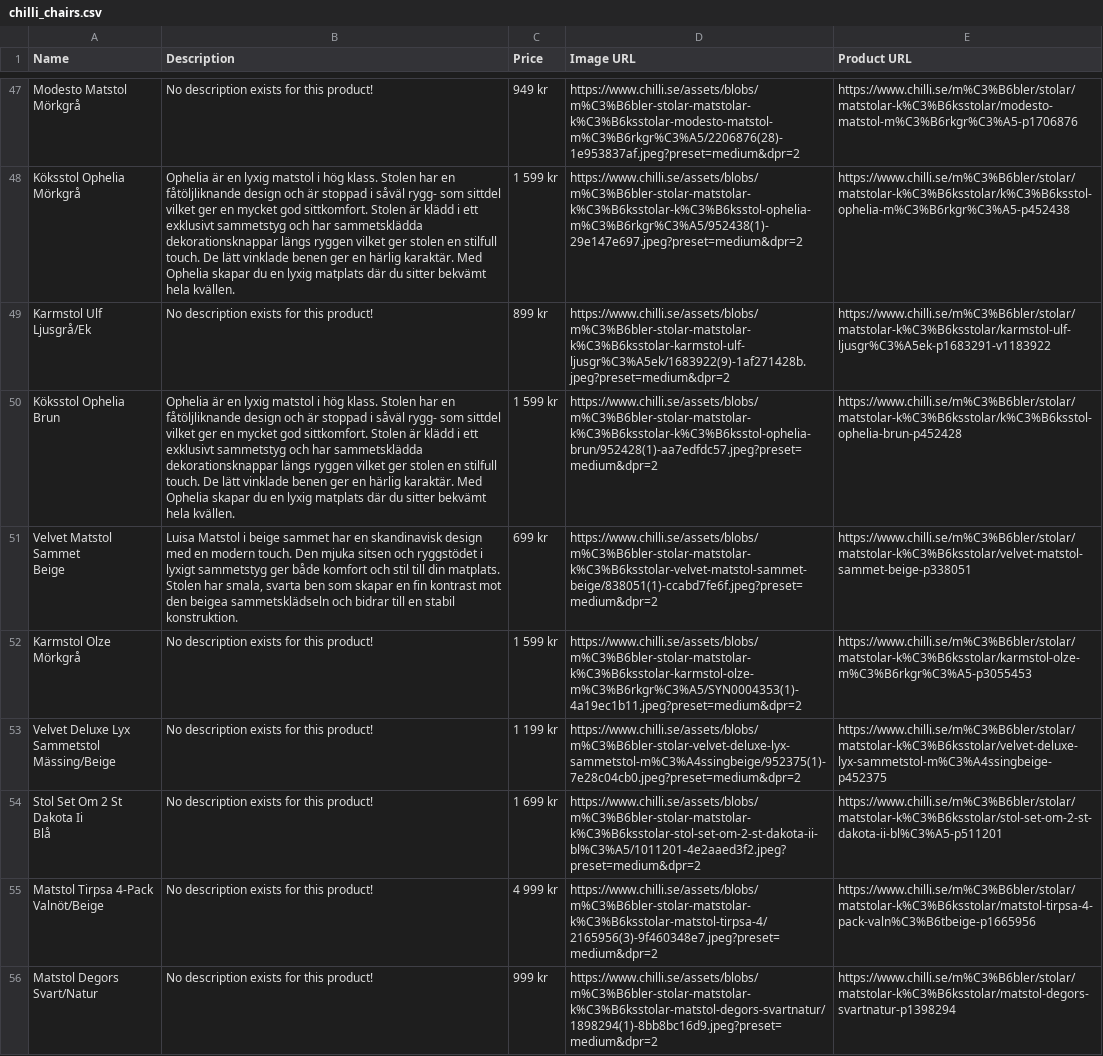
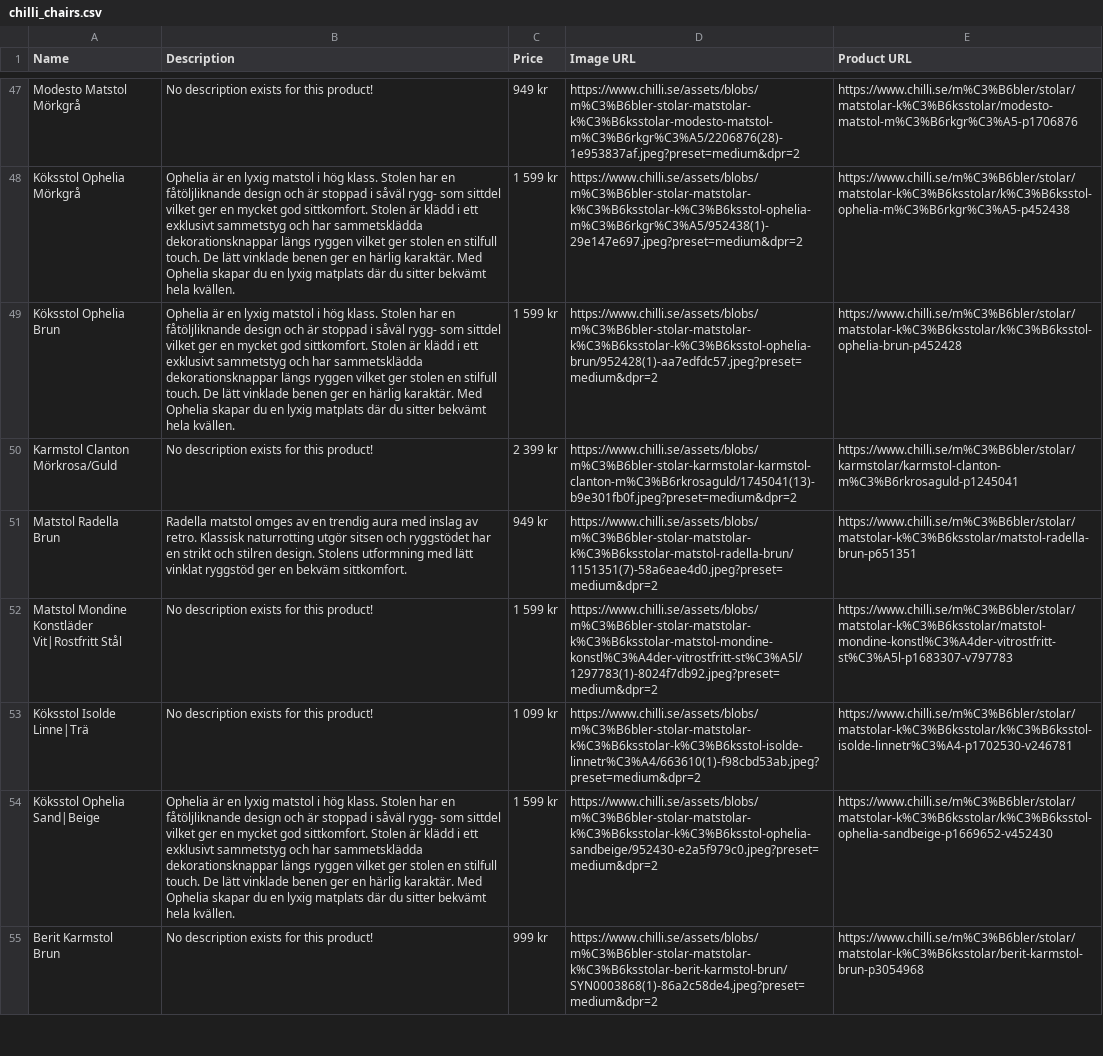
Before and after one commit to Tallis92/LiaDriver, a CSV file: chilli_chairs.csv, drawn as a sheet; only a part is shown, gaps mark what is left out; removed rows and columns are numbered as before the commit, all else as after; ↵ is a line break in a cell; the diff covers the shown part only; the diff names each change by its address in the sheet, - before the commit and + after, or states it on an @@ line.

```diff
--- a/chilli_chairs.csv
+++ b/chilli_chairs.csv
-row 49: Karmstol Ulf ↵ Ljusgrå/Ek | No description exists for this product! | 899 kr | https://www.chilli.se/assets/blobs/m%C3%B6bler-stolar-matstolar-k%C3%B6ksstolar-karmstol-ulf-ljusgr%C3%A5ek/1683922(9)-1af271428b.jpeg?preset=medium&dpr=2 | https://www.chilli.se/m%C3%B6bler/stolar/matstolar-k%C3%B6ksstolar/karmstol-ulf-ljusgr%C3%A5ek-p1683291-v1183922
-row 51: Velvet Matstol Sammet ↵ Beige | Luisa Matstol i beige sammet har en skandinavisk design med en modern touch. Den mjuka sitsen och ryggstödet i lyxigt sammetstyg ger både komfort och stil till din matplats. Stolen har smala, svarta ben som skapar en fin kontrast mot den beigea sammetsklädseln och bidrar till en stabil konstruktion. | 699 kr | https://www.chilli.se/assets/blobs/m%C3%B6bler-stolar-matstolar-k%C3%B6ksstolar-velvet-matstol-sammet-beige/838051(1)-ccabd7fe6f.jpeg?preset=medium&dpr=2 | https://www.chilli.se/m%C3%B6bler/stolar/matstolar-k%C3%B6ksstolar/velvet-matstol-sammet-beige-p338051
+row 50: Karmstol Clanton ↵ Mörkrosa/Guld | No description exists for this product! | 2 399 kr | https://www.chilli.se/assets/blobs/m%C3%B6bler-stolar-karmstolar-karmstol-clanton-m%C3%B6rkrosaguld/1745041(13)-b9e301fb0f.jpeg?preset=medium&dpr=2 | https://www.chilli.se/m%C3%B6bler/stolar/karmstolar/karmstol-clanton-m%C3%B6rkrosaguld-p1245041
+row 51: Matstol Radella ↵ Brun | Radella matstol omges av en trendig aura med inslag av retro. Klassisk naturrotting utgör sitsen och ryggstödet har en strikt och stilren design. Stolens utformning med lätt vinklat ryggstöd ger en bekväm sittkomfort. | 949 kr | https://www.chilli.se/assets/blobs/m%C3%B6bler-stolar-matstolar-k%C3%B6ksstolar-matstol-radella-brun/1151351(7)-58a6eae4d0.jpeg?preset=medium&dpr=2 | https://www.chilli.se/m%C3%B6bler/stolar/matstolar-k%C3%B6ksstolar/matstol-radella-brun-p651351
-A52 (Name): Karmstol Olze ↵ Mörkgrå
+A52 (Name): Matstol Mondine Konstläder ↵ Vit|Rostfritt Stål
-D52 (Image URL): https://www.chilli.se/assets/blobs/m%C3%B6bler-stolar-matstolar-k%C3%B6ksstolar-karmstol-olze-m%C3%B6rkgr%C3%A5/SYN0004353(1)-4a19ec1b11.jpeg?preset=medium&dpr=2
+D52 (Image URL): https://www.chilli.se/assets/blobs/m%C3%B6bler-stolar-matstolar-k%C3%B6ksstolar-matstol-mondine-konstl%C3%A4der-vitrostfritt-st%C3%A5l/1297783(1)-8024f7db92.jpeg?preset=medium&dpr=2
-E52 (Product URL): https://www.chilli.se/m%C3%B6bler/stolar/matstolar-k%C3%B6ksstolar/karmstol-olze-m%C3%B6rkgr%C3%A5-p3055453
+E52 (Product URL): https://www.chilli.se/m%C3%B6bler/stolar/matstolar-k%C3%B6ksstolar/matstol-mondine-konstl%C3%A4der-vitrostfritt-st%C3%A5l-p1683307-v797783
-row 53: Velvet Deluxe Lyx Sammetstol ↵ Mässing/Beige | No description exists for this product! | 1 199 kr | https://www.chilli.se/assets/blobs/m%C3%B6bler-stolar-velvet-deluxe-lyx-sammetstol-m%C3%A4ssingbeige/952375(1)-7e28c04cb0.jpeg?preset=medium&dpr=2 | https://www.chilli.se/m%C3%B6bler/stolar/matstolar-k%C3%B6ksstolar/velvet-deluxe-lyx-sammetstol-m%C3%A4ssingbeige-p452375
-A53 (Name): Stol Set Om 2 St Dakota Ii ↵ Blå
+A53 (Name): Köksstol Isolde ↵ Linne|Trä
-C53 (Price): 1 699 kr
+C53 (Price): 1 099 kr
-D53 (Image URL): https://www.chilli.se/assets/blobs/m%C3%B6bler-stolar-matstolar-k%C3%B6ksstolar-stol-set-om-2-st-dakota-ii-bl%C3%A5/1011201-4e2aaed3f2.jpeg?preset=medium&dpr=2
+D53 (Image URL): https://www.chilli.se/assets/blobs/m%C3%B6bler-stolar-matstolar-k%C3%B6ksstolar-k%C3%B6ksstol-isolde-linnetr%C3%A4/663610(1)-f98cbd53ab.jpeg?preset=medium&dpr=2
-E53 (Product URL): https://www.chilli.se/m%C3%B6bler/stolar/matstolar-k%C3%B6ksstolar/stol-set-om-2-st-dakota-ii-bl%C3%A5-p511201
+E53 (Product URL): https://www.chilli.se/m%C3%B6bler/stolar/matstolar-k%C3%B6ksstolar/k%C3%B6ksstol-isolde-linnetr%C3%A4-p1702530-v246781
-row 55: Matstol Tirpsa 4-Pack ↵ Valnöt/Beige | No description exists for this product! | 4 999 kr | https://www.chilli.se/assets/blobs/m%C3%B6bler-stolar-matstolar-k%C3%B6ksstolar-matstol-tirpsa-4/2165956(3)-9f460348e7.jpeg?preset=medium&dpr=2 | https://www.chilli.se/m%C3%B6bler/stolar/matstolar-k%C3%B6ksstolar/matstol-tirpsa-4-pack-valn%C3%B6tbeige-p1665956
+row 54: Köksstol Ophelia ↵ Sand|Beige | Ophelia är en lyxig matstol i hög klass. Stolen har en fåtöljliknande design och är stoppad i såväl rygg- som sittdel vilket ger en mycket god sittkomfort. Stolen är klädd i ett exklusivt sammetstyg och har sammetsklädda dekorationsknappar längs ryggen vilket ger stolen en stilfull touch. De lätt vinklade benen ger en härlig karaktär. Med Ophelia skapar du en lyxig matplats där du sitter bekvämt hela kvällen. | 1 599 kr | https://www.chilli.se/assets/blobs/m%C3%B6bler-stolar-matstolar-k%C3%B6ksstolar-k%C3%B6ksstol-ophelia-sandbeige/952430-e2a5f979c0.jpeg?preset=medium&dpr=2 | https://www.chilli.se/m%C3%B6bler/stolar/matstolar-k%C3%B6ksstolar/k%C3%B6ksstol-ophelia-sandbeige-p1669652-v452430
-A55 (Name): Matstol Degors ↵ Svart/Natur
+A55 (Name): Berit Karmstol ↵ Brun
-D55 (Image URL): https://www.chilli.se/assets/blobs/m%C3%B6bler-stolar-matstolar-k%C3%B6ksstolar-matstol-degors-svartnatur/1898294(1)-8bb8bc16d9.jpeg?preset=medium&dpr=2
+D55 (Image URL): https://www.chilli.se/assets/blobs/m%C3%B6bler-stolar-matstolar-k%C3%B6ksstolar-berit-karmstol-brun/SYN0003868(1)-86a2c58de4.jpeg?preset=medium&dpr=2
-E55 (Product URL): https://www.chilli.se/m%C3%B6bler/stolar/matstolar-k%C3%B6ksstolar/matstol-degors-svartnatur-p1398294
+E55 (Product URL): https://www.chilli.se/m%C3%B6bler/stolar/matstolar-k%C3%B6ksstolar/berit-karmstol-brun-p3054968
```
Also changed, not shown: 11 added rows, 10 removed rows, 1 moved row and 34 edited cells elsewhere in this file, chilli_sofas.csv, chilli_tables.csv, 1 other file.
